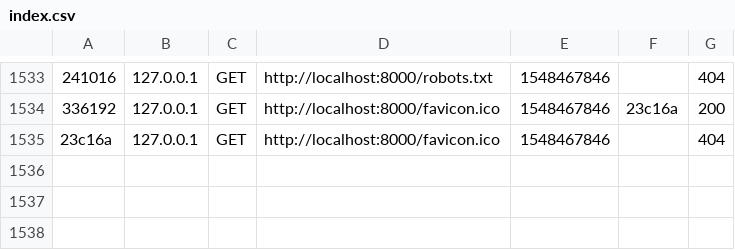
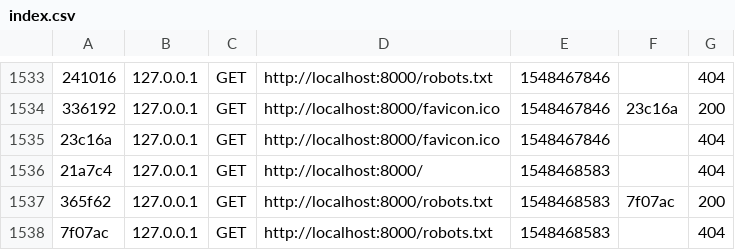
Before and after one commit to frikiradar/backend, a CSV file: var/cache/dev/profiler/index.csv, drawn as a sheet; only a part is shown, gaps mark what is left out; the diff names each change by its address in the sheet, - before the commit and + after, or states it on an @@ line.

```diff
--- a/var/cache/dev/profiler/index.csv
+++ b/var/cache/dev/profiler/index.csv
+row 1536: 21a7c4 | 127.0.0.1 | GET | http://localhost:8000/ | 1548468583 |  | 404
+row 1537: 365f62 | 127.0.0.1 | GET | http://localhost:8000/robots.txt | 1548468583 | 7f07ac | 200
+row 1538: 7f07ac | 127.0.0.1 | GET | http://localhost:8000/robots.txt | 1548468583 |  | 404
```
Also changed, not shown: 5 other files.
